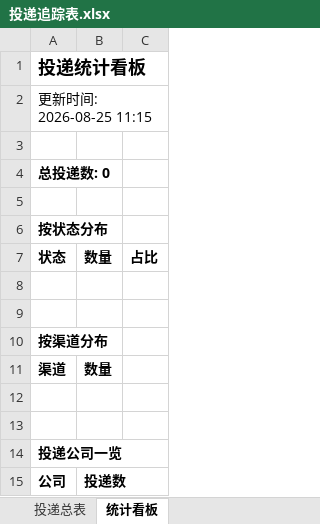
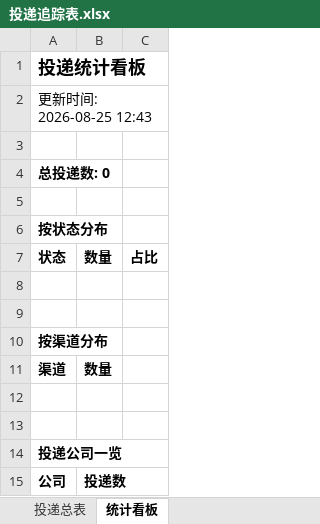
Before and after one commit to songjuxing0102/wenke-radar, an Excel workbook: reports/投递追踪表.xlsx, sheet 统计看板, drawn as a sheet; values as stored, in another font and other column widths than the file's, no borders; the diff names each change by its address in the sheet, - before the commit and + after, or states it on an @@ line.

Commit message:
📰 秋招雷达日报 2026-08-25

```diff
--- a/reports/投递追踪表.xlsx (sheet 统计看板)
+++ b/reports/投递追踪表.xlsx (sheet 统计看板)
-A2: 更新时间: 2026-08-25 11:15
+A2: 更新时间: 2026-08-25 12:43
```
